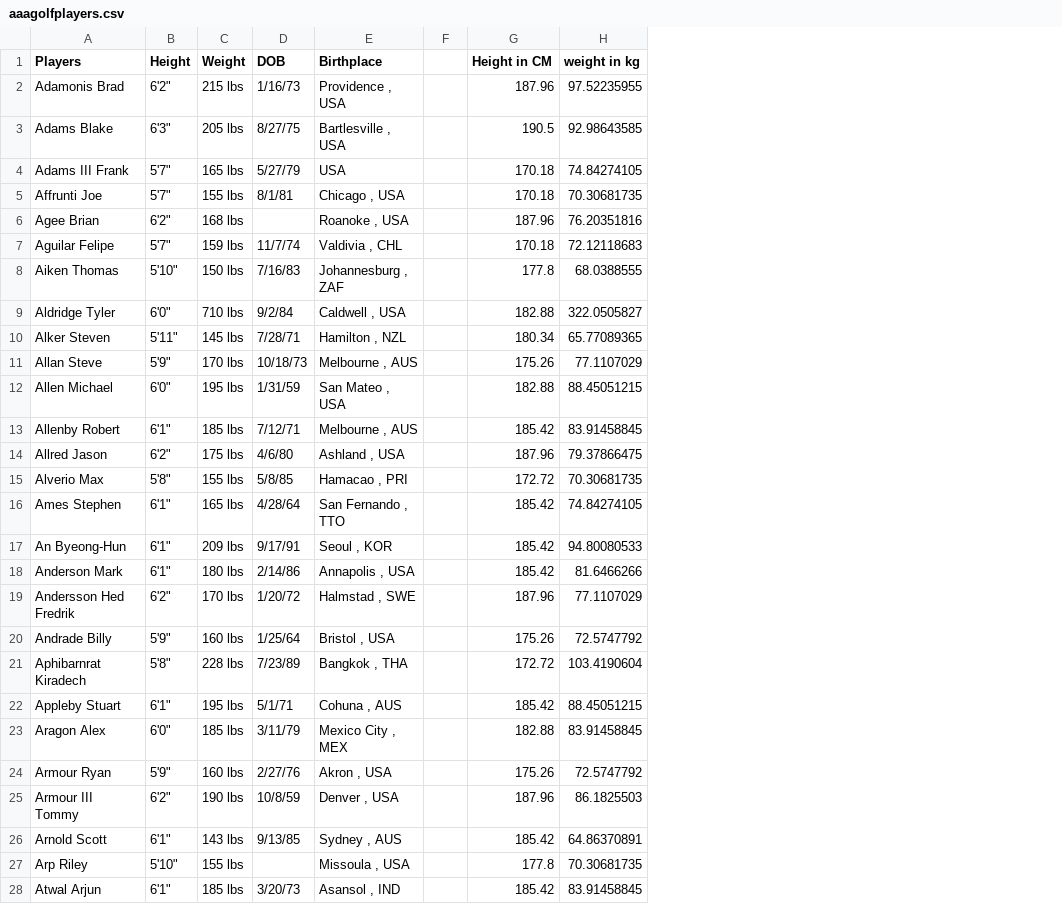
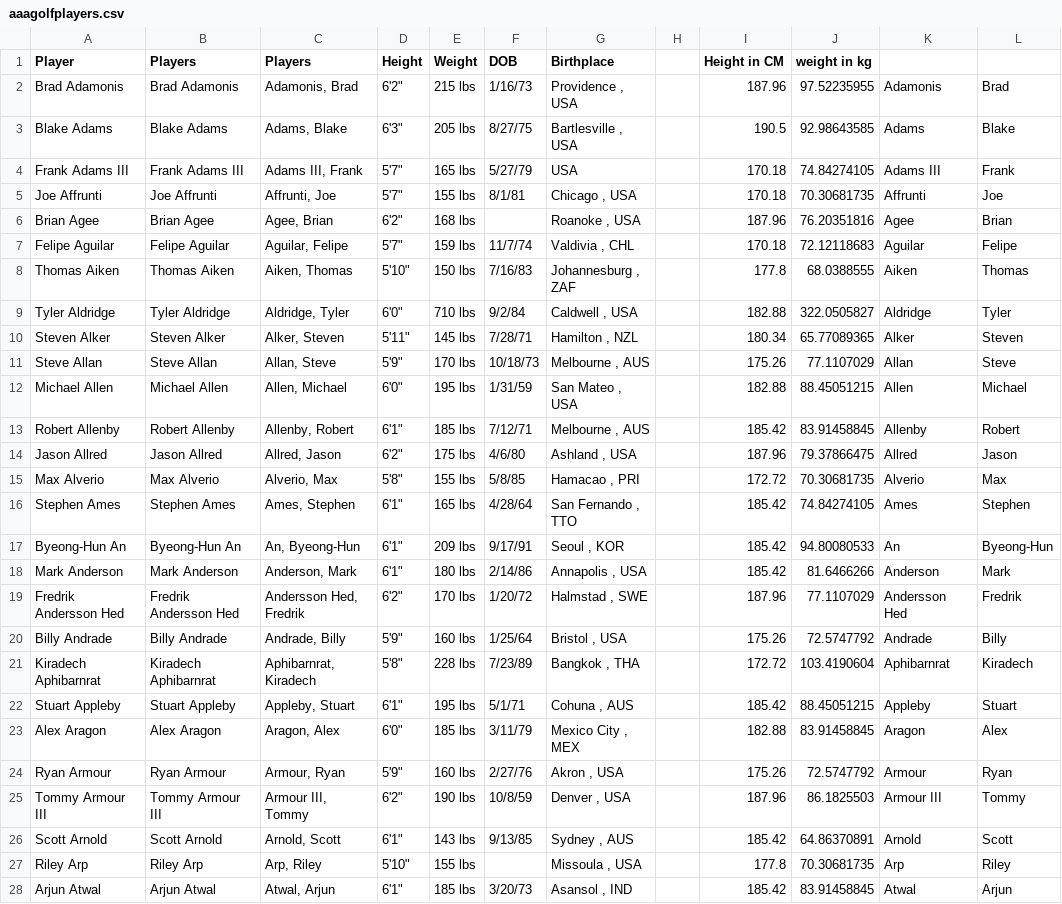
Before and after one commit to ahmad88me/tada, a CSV file: tadacode/explore/updated_input_new_for_tada/aaagolfplayers.csv, drawn as a sheet; only a part is shown; addresses are those after the commit; the diff covers the shown part only; the diff names each change by its address in the sheet, - before the commit and + after, or states it on an @@ line.

Commit message:
update golf

```diff
--- a/tadacode/explore/updated_input_new_for_tada/aaagolfplayers.csv
+++ b/tadacode/explore/updated_input_new_for_tada/aaagolfplayers.csv
+column A (Player), rows 2-28: Brad Adamonis | Blake Adams | Frank Adams III | Joe Affrunti | Brian Agee | Felipe Aguilar | Thomas Aiken | Tyler Aldridge | Steven Alker | Steve Allan | Michael Allen | Robert Allenby | Jason Allred | Max Alverio | Stephen Ames | Byeong-Hun An | Mark Anderson | Fredrik Andersson Hed | Billy Andrade | Kiradech Aphibarnrat | Stuart Appleby | Alex Aragon | Ryan Armour | Tommy Armour III | Scott Arnold | Riley Arp | Arjun Atwal
+column C (Players), rows 2-28: Adamonis, Brad | Adams, Blake | Adams III, Frank | Affrunti, Joe | Agee, Brian | Aguilar, Felipe | Aiken, Thomas | Aldridge, Tyler | Alker, Steven | Allan, Steve | Allen, Michael | Allenby, Robert | Allred, Jason | Alverio, Max | Ames, Stephen | An, Byeong-Hun | Anderson, Mark | Andersson Hed, Fredrik | Andrade, Billy | Aphibarnrat, Kiradech | Appleby, Stuart | Aragon, Alex | Armour, Ryan | Armour III, Tommy | Arnold, Scott | Arp, Riley | Atwal, Arjun
+column K, rows 2-28: Adamonis | Adams | Adams III | Affrunti | Agee | Aguilar | Aiken | Aldridge | Alker | Allan | Allen | Allenby | Allred | Alverio | Ames | An | Anderson | Andersson Hed | Andrade | Aphibarnrat | Appleby | Aragon | Armour | Armour III | Arnold | Arp | Atwal
+column L, rows 2-28: Brad | Blake | Frank | Joe | Brian | Felipe | Thomas | Tyler | Steven | Steve | Michael | Robert | Jason | Max | Stephen | Byeong-Hun | Mark | Fredrik | Billy | Kiradech | Stuart | Alex | Ryan | Tommy | Scott | Riley | Arjun
-B2 (Players): Adamonis Brad
+B2 (Players): Brad Adamonis
-B3 (Players): Adams Blake
+B3 (Players): Blake Adams
-B4 (Players): Adams III Frank
+B4 (Players): Frank Adams III
-B5 (Players): Affrunti Joe
+B5 (Players): Joe Affrunti
-B6 (Players): Agee Brian
+B6 (Players): Brian Agee
-B7 (Players): Aguilar Felipe
+B7 (Players): Felipe Aguilar
-B8 (Players): Aiken Thomas
+B8 (Players): Thomas Aiken
-B9 (Players): Aldridge Tyler
+B9 (Players): Tyler Aldridge
-B10 (Players): Alker Steven
+B10 (Players): Steven Alker
-B11 (Players): Allan Steve
+B11 (Players): Steve Allan
-B12 (Players): Allen Michael
+B12 (Players): Michael Allen
-B13 (Players): Allenby Robert
+B13 (Players): Robert Allenby
-B14 (Players): Allred Jason
+B14 (Players): Jason Allred
-B15 (Players): Alverio Max
+B15 (Players): Max Alverio
-B16 (Players): Ames Stephen
+B16 (Players): Stephen Ames
-B17 (Players): An Byeong-Hun
+B17 (Players): Byeong-Hun An
-B18 (Players): Anderson Mark
+B18 (Players): Mark Anderson
-B19 (Players): Andersson Hed Fredrik
+B19 (Players): Fredrik Andersson Hed
-B20 (Players): Andrade Billy
+B20 (Players): Billy Andrade
-B21 (Players): Aphibarnrat Kiradech
+B21 (Players): Kiradech Aphibarnrat
-B22 (Players): Appleby Stuart
+B22 (Players): Stuart Appleby
-B23 (Players): Aragon Alex
+B23 (Players): Alex Aragon
-B24 (Players): Armour Ryan
+B24 (Players): Ryan Armour
-B25 (Players): Armour III Tommy
+B25 (Players): Tommy Armour III
-B26 (Players): Arnold Scott
+B26 (Players): Scott Arnold
-B27 (Players): Arp Riley
+B27 (Players): Riley Arp
-B28 (Players): Atwal Arjun
+B28 (Players): Arjun Atwal
```
Also changed, not shown: 3 edited cells elsewhere in this file.
